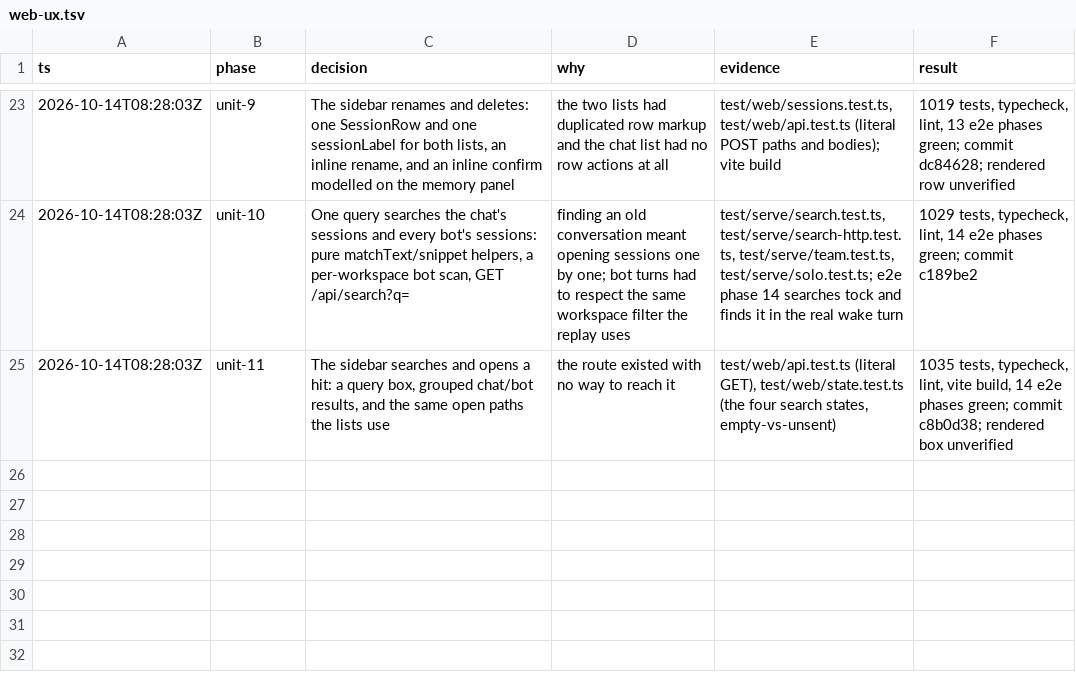
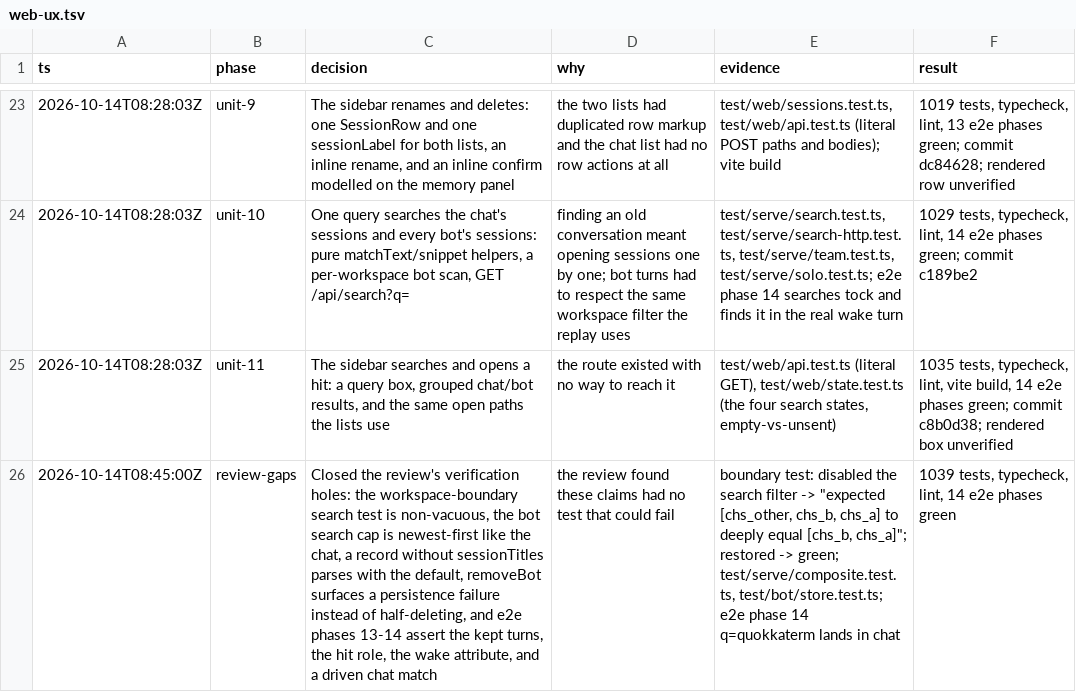
Before and after one commit to wgf23/agent, a TSV file: .audit/web-ux.tsv, drawn as a sheet; only a part is shown, gaps mark what is left out; the diff names each change by its address in the sheet, - before the commit and + after, or states it on an @@ line.

Commit message:
test(serve): close the search and removeBot verification gaps
Make the workspace-boundary search case non-vacuous, cap the bot half
newest-first like the chat, parse a record written before sessionTitles,
and surface a failing ledger removal instead of half-deleting a bot.
Assert the kept turns, hit role, wake attribute, and a driven chat match
in e2e phases 13-14.

```diff
--- a/.audit/web-ux.tsv
+++ b/.audit/web-ux.tsv
+row 26: 2026-10-14T08:45:00Z | review-gaps | Closed the review's verification holes: the workspace-boundary search test is non-vacuous, the bot search cap is newest-first like the chat, a record without sessionTitles parses with the default, removeBot surfaces a persistence failure instead of half-deleting, and e2e phases 13-14 assert the kept turns, the hit role, the wake attribute, and a driven chat match | the review found these claims had no test that could fail | boundary test: disabled the search filter -> "expected [chs_other, chs_b, chs_a] to deeply equal [chs_b, chs_a]"; restored -> green; test/serve/composite.test.ts, test/bot/store.test.ts; e2e phase 14 q=quokkaterm lands in chat | 1039 tests, typecheck, lint, 14 e2e phases green
```
Also changed, not shown: docs/audit/web-ux-trail.tsv, 8 other files.
